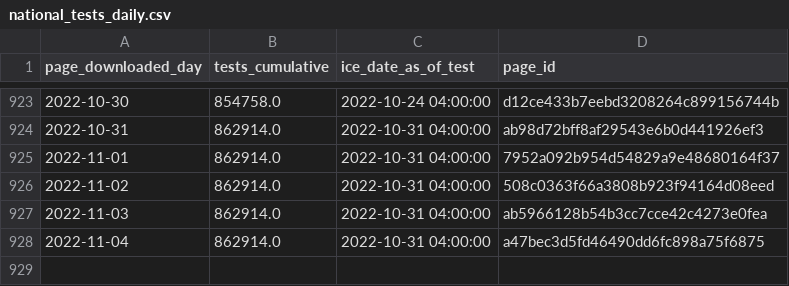
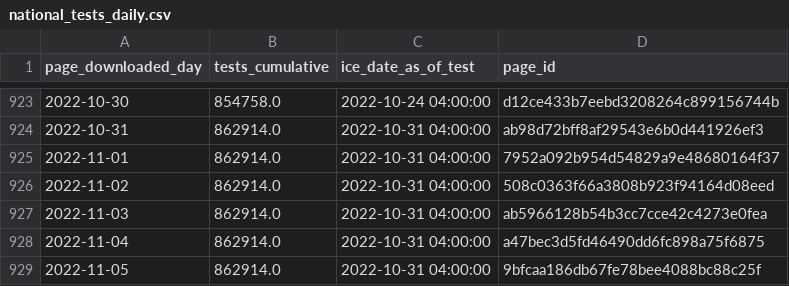
Before and after one commit to vera-institute/ice-detention-covid, a CSV file: data_daily/national_tests_daily.csv, drawn as a sheet; only a part is shown, gaps mark what is left out.

```diff
--- a/data_daily/national_tests_daily.csv
+++ b/data_daily/national_tests_daily.csv
@@ -928 +928,2 @@ page_downloaded_day,tests_cumulative,ice_date_as_of_test,page_id
 2022-11-04,862914.0,2022-10-31 04:00:00,a47bec3d5fd46490dd6fc898a75f6875
+2022-11-05,862914.0,2022-10-31 04:00:00,9bfcaa186db67fe78bee4088bc88c25f
```
Also changed, not shown: data_daily/national_cases_daily.csv, data_daily/national_population_daily.csv, 5 other files.
